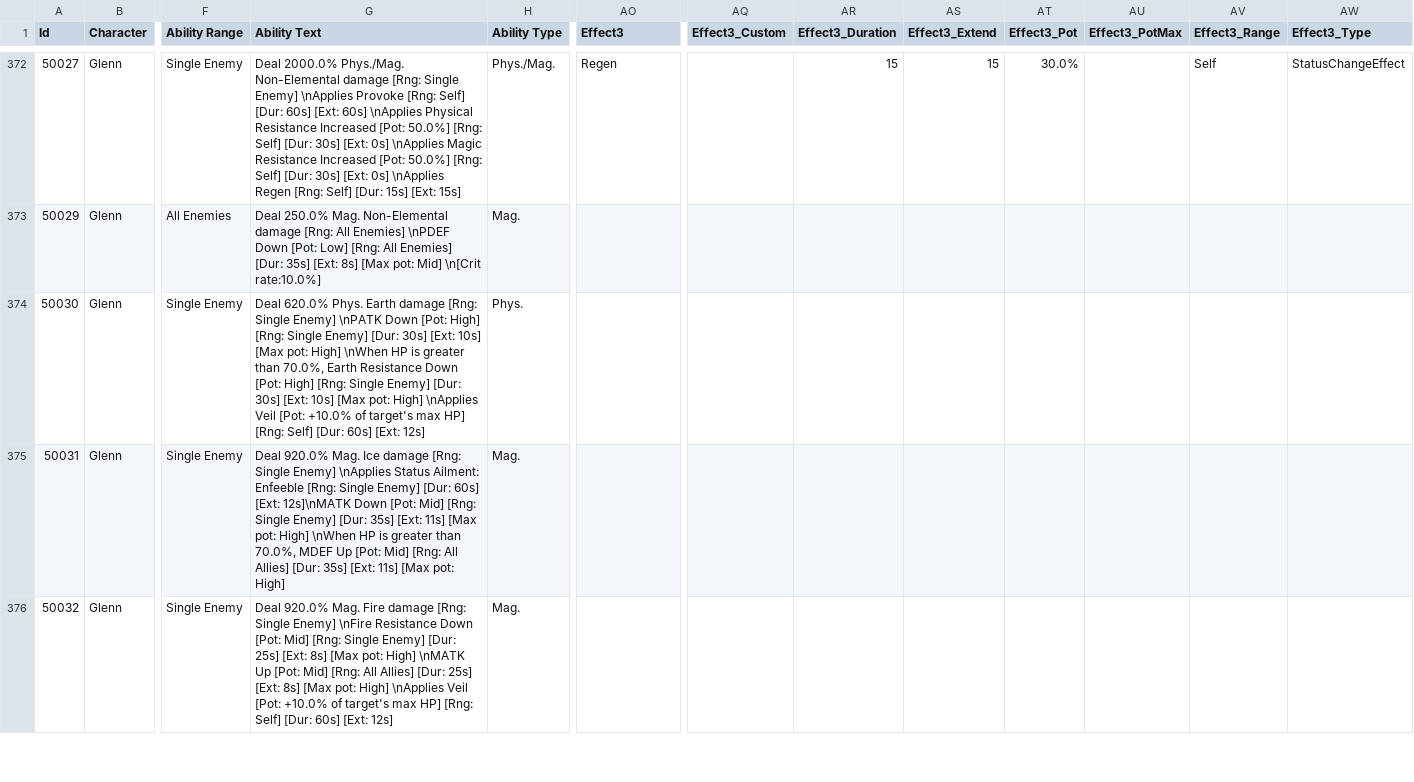
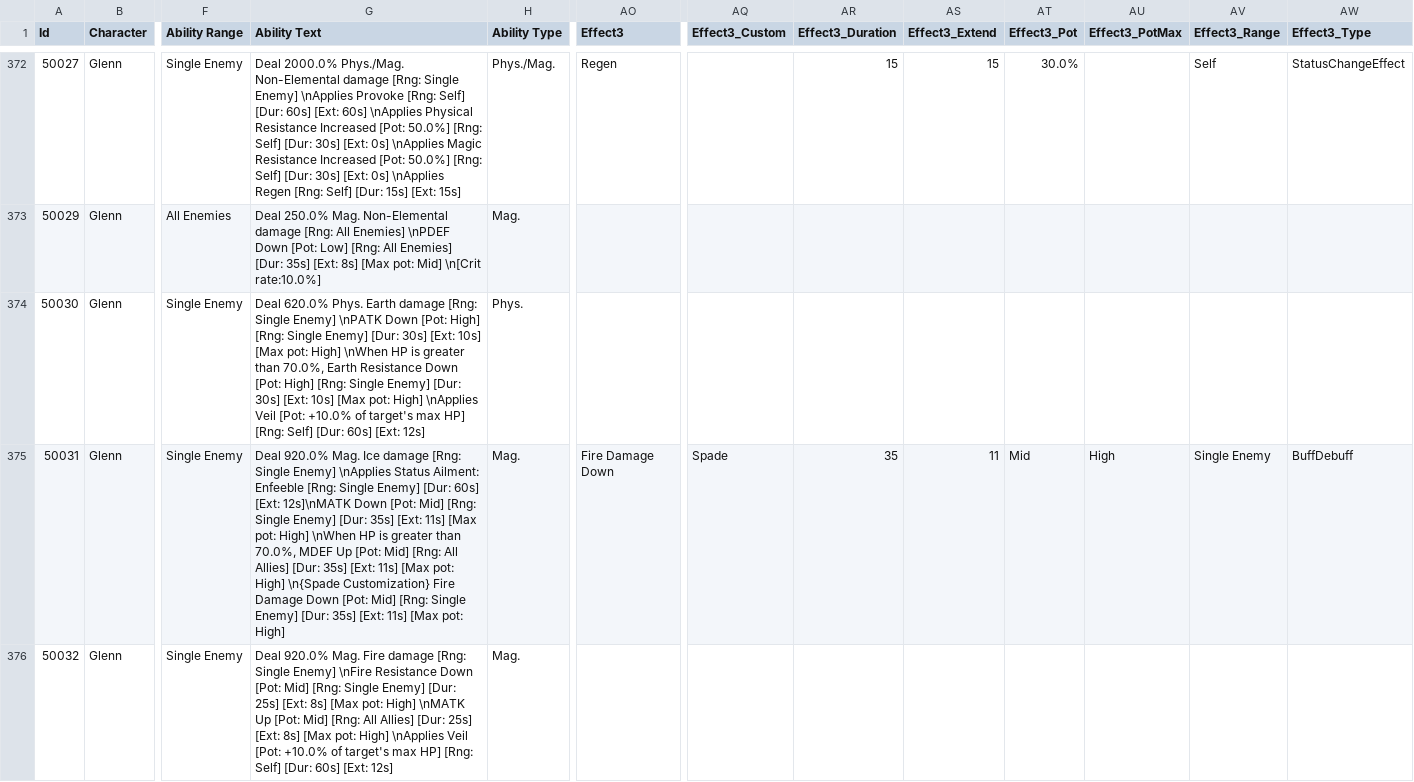
Before and after one commit to CypherSignal/ff7ec, a TSV file: weaponData.tsv, drawn as a sheet; only a part is shown, gaps mark what is left out; the diff covers the shown part only; the diff names each change by its address in the sheet, - before the commit and + after, or states it on an @@ line.

```diff
--- a/weaponData.tsv
+++ b/weaponData.tsv
-G375 (Ability Text): …pot: High]
+G375 (Ability Text): …pot: High] \n{Spade Customization} Fire Damage Down [Pot: Mid] [Rng: Single Enemy] [Dur: 35s] [Ext: 11s] [Max pot: High]
-AO375 (Effect3): (empty)
+AO375 (Effect3): Fire Damage Down
-AQ375 (Effect3_Custom): (empty)
+AQ375 (Effect3_Custom): Spade
-AR375 (Effect3_Duration): (empty)
+AR375 (Effect3_Duration): 35
-AS375 (Effect3_Extend): (empty)
+AS375 (Effect3_Extend): 11
-AT375 (Effect3_Pot): (empty)
+AT375 (Effect3_Pot): Mid
-AU375 (Effect3_PotMax): (empty)
+AU375 (Effect3_PotMax): High
-AV375 (Effect3_Range): (empty)
+AV375 (Effect3_Range): Single Enemy
-AW375 (Effect3_Type): (empty)
+AW375 (Effect3_Type): BuffDebuff
```
Also changed, not shown: 7 added rows and 33 edited cells elsewhere in this file, 2 other files.
